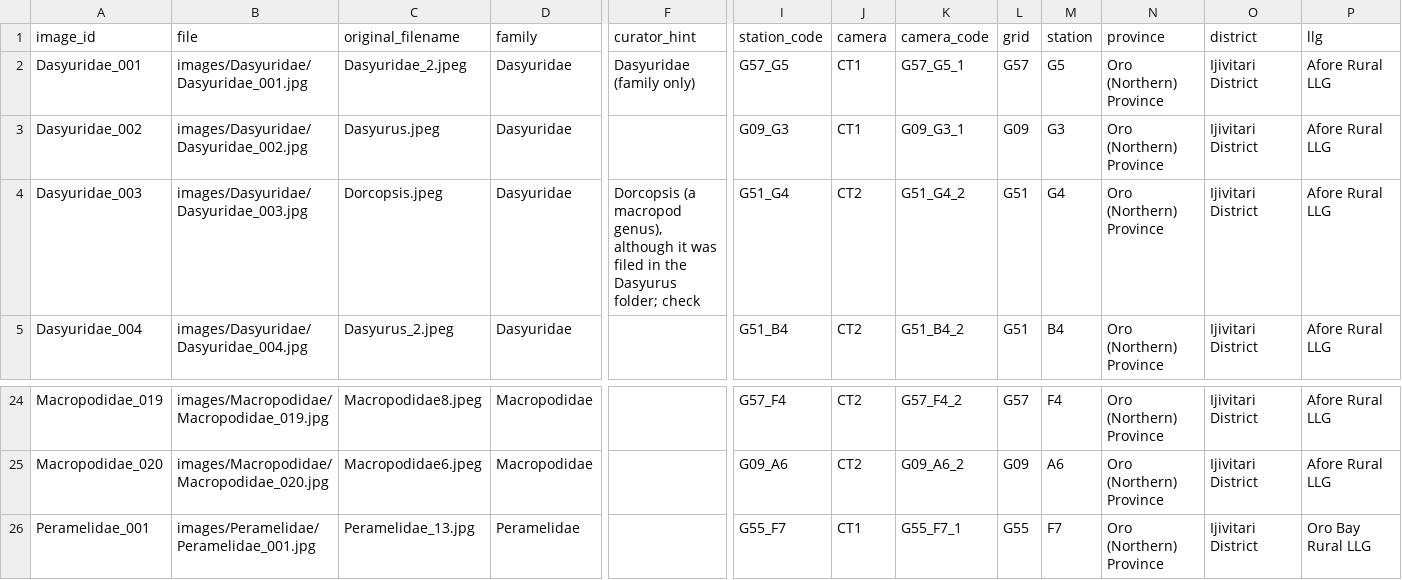
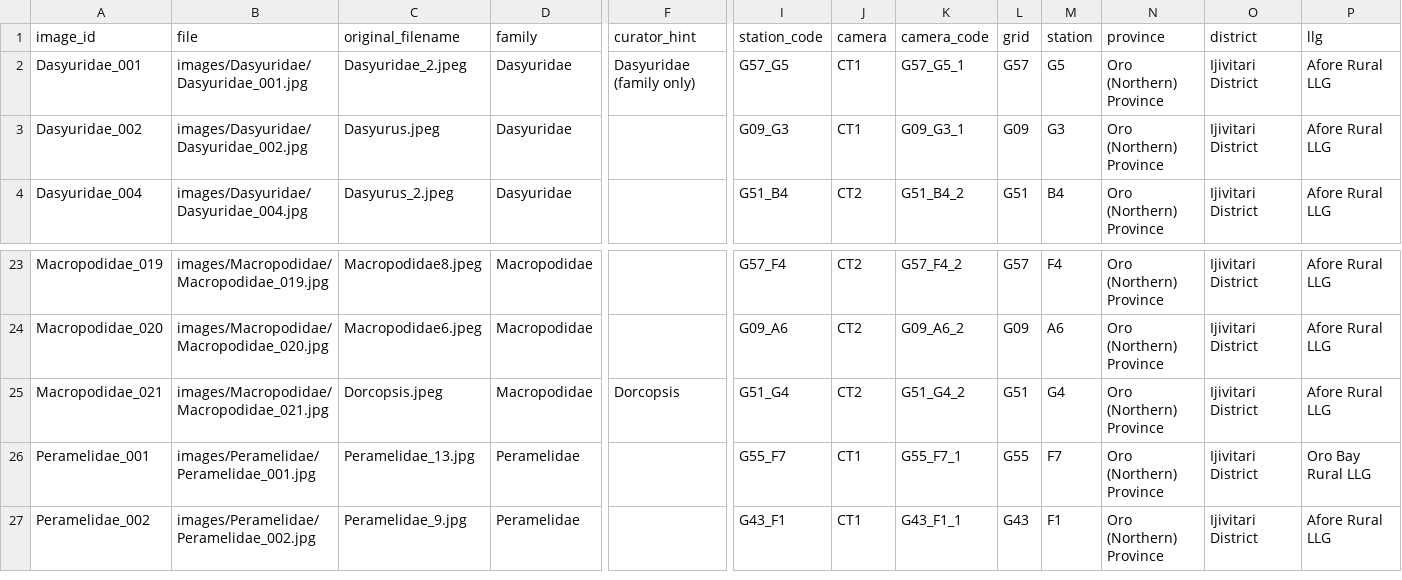
Before and after one commit to wtunsworth-a11y/MCA_BioD, a CSV file: docs/images/manifest.csv, drawn as a sheet; only a part is shown, gaps mark what is left out; the shorter side is filled out with more unchanged rows; removed rows and columns are numbered as before the commit, all else as after; rows hold the shown columns only; the diff names each change by its address in the sheet, - before the commit and + after, or states it on an @@ line.

```diff
--- a/docs/images/manifest.csv
+++ b/docs/images/manifest.csv
-row 4: Dasyuridae_003 | images/Dasyuridae/Dasyuridae_003.jpg | Dorcopsis.jpeg | Dasyuridae | Dorcopsis (a macropod genus), although it was filed in the Dasyurus folder; check | G51_G4 | CT2 | G51_G4_2 | G51 | G4 | Oro (Northern) Province | Ijivitari District | Afore Rural LLG
+row 25: Macropodidae_021 | images/Macropodidae/Macropodidae_021.jpg | Dorcopsis.jpeg | Macropodidae | Dorcopsis | G51_G4 | CT2 | G51_G4_2 | G51 | G4 | Oro (Northern) Province | Ijivitari District | Afore Rural LLG
```
Also changed, not shown: docs/data/labels.csv, 6 other files.
